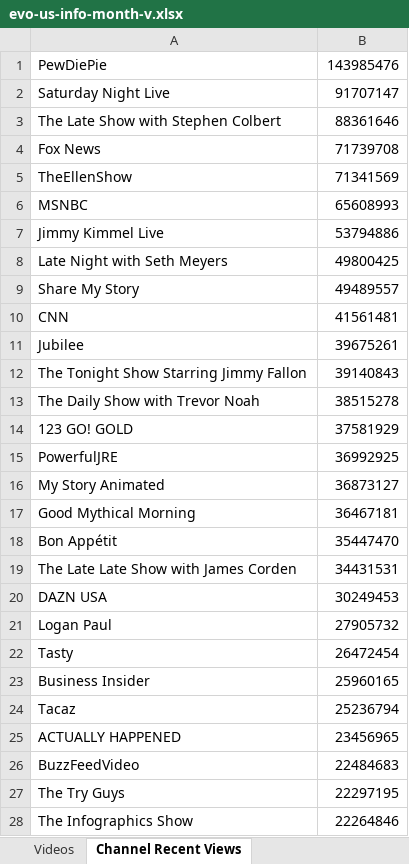
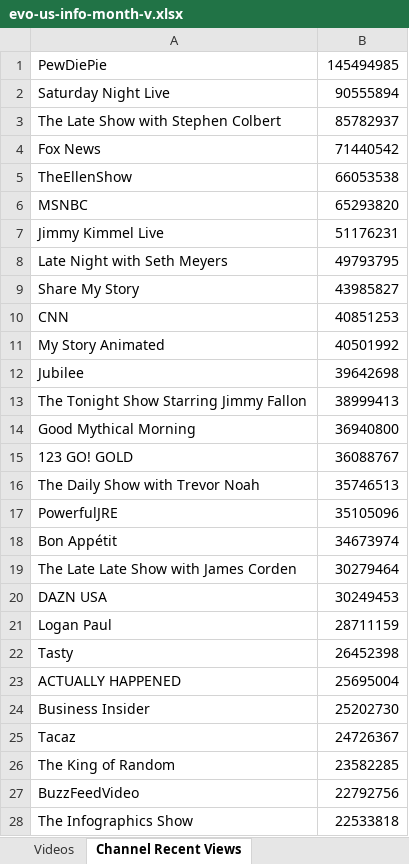
Before and after one commit to pnbt/youtube-transparency, an Excel workbook: app/assets/data/info/evo-us-info-month-v.xlsx, sheet Channel Recent Views, drawn as a sheet; only a part is shown; values as stored, in another font and other column widths than the file's, no borders; removed rows and columns are numbered as before the commit, all else as after; the diff covers the shown part only; the diff names each change by its address in the sheet, - before the commit and + after, or states it on an @@ line.

```diff
--- a/app/assets/data/info/evo-us-info-month-v.xlsx (sheet Channel Recent Views)
+++ b/app/assets/data/info/evo-us-info-month-v.xlsx (sheet Channel Recent Views)
-B1: 143985476
+B1: 145494985
-B2: 91707147
+B2: 90555894
-B3: 88361646
+B3: 85782937
-B4: 71739708
+B4: 71440542
-B5: 71341569
+B5: 66053538
-B6: 65608993
+B6: 65293820
-B7: 53794886
+B7: 51176231
-B8: 49800425
+B8: 49793795
-B9: 49489557
+B9: 43985827
-B10: 41561481
+B10: 40851253
+row 11: My Story Animated | 40501992
-B12: 39675261
+B12: 39642698
-B13: 39140843
+B13: 38999413
-row 13: The Daily Show with Trevor Noah | 38515278
+row 14: Good Mythical Morning | 36940800
-B15: 37581929
+B15: 36088767
+row 16: The Daily Show with Trevor Noah | 35746513
-B17: 36992925
+B17: 35105096
-row 16: My Story Animated | 36873127
-row 17: Good Mythical Morning | 36467181
-B18: 35447470
+B18: 34673974
-B19: 34431531
+B19: 30279464
-B21: 27905732
+B21: 28711159
-B22: 26472454
+B22: 26452398
+row 23: ACTUALLY HAPPENED | 25695004
-B24: 25960165
+B24: 25202730
-B25: 25236794
+B25: 24726367
-row 25: ACTUALLY HAPPENED | 23456965
+row 26: The King of Random | 23582285
-B27: 22484683
+B27: 22792756
-row 27: The Try Guys | 22297195
-B28: 22264846
+B28: 22533818
```
Also changed, not shown: 359 added rows, 353 removed rows and 127 edited cells elsewhere in this sheet, sheet Videos, app/assets/data/info/evo-us-info-3days-r.xlsx, app/assets/data/info/evo-us-info-3days-v.xlsx, 15 other files.
